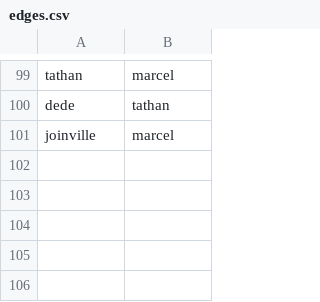
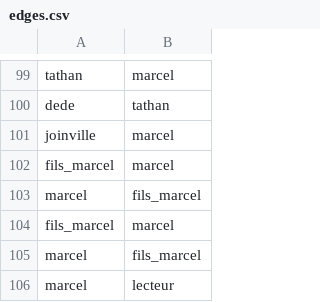
Before and after one commit to adriens/brousse-en-folie-network, a CSV file: edges.csv, drawn as a sheet; only a part is shown, gaps mark what is left out.

Commit message:
Implémenter page 22 fixes #16

```diff
--- a/edges.csv
+++ b/edges.csv
@@ -101 +101,6 @@ dede,tathan
 joinville,marcel
+fils_marcel,marcel
+marcel,fils_marcel
+fils_marcel,marcel
+marcel,fils_marcel
+marcel,lecteur
```
